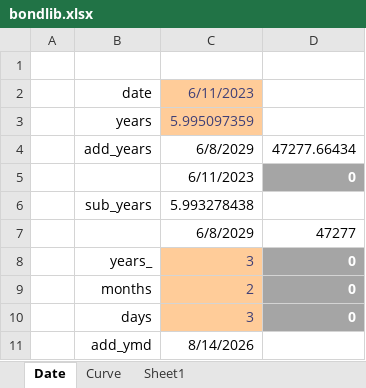
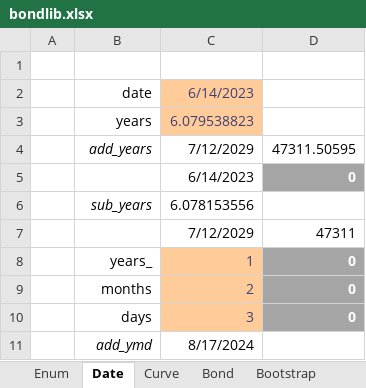
Before and after one commit to tmcrossx/bondlib, an Excel workbook: bondxll/bondlib.xlsx, sheet Date, drawn as a sheet; values as stored, in another font and other column widths than the file's, no borders; removed rows and columns are numbered as before the commit, all else as after; the diff names each change by its address in the sheet, - before the commit and + after, or states it on an @@ line.

```diff
--- a/bondxll/bondlib.xlsx (sheet Date)
+++ b/bondxll/bondlib.xlsx (sheet Date)
-sheet tab: Sheet1
+sheet tab: Bootstrap
+sheet tab: Enum
+sheet tab: Bond
-C2: 6/11/2023
+C2: 6/14/2023
-C3: 5.995097359
+C3: 6.079538823
-B4 italic: off
+B4 italic: on
-C4: 6/8/2029
+C4: 7/12/2029
-D4: 47277.66434
+D4: 47311.50595
-C5: 6/11/2023
+C5: 6/14/2023
-B6 italic: off
+B6 italic: on
-C6: 5.993278438
+C6: 6.078153556
-row 7:  |  | 6/8/2029 | 47277
+row 7:  |  | 7/12/2029 | 47311
-C8: 3
+C8: 1
-B11 italic: off
+B11 italic: on
-C11: 8/14/2026
+C11: 8/17/2024
```
Also changed, not shown: sheet Bootstrap, sheet Curve, formulas that keep their value, charts or pictures, 18 other files.
